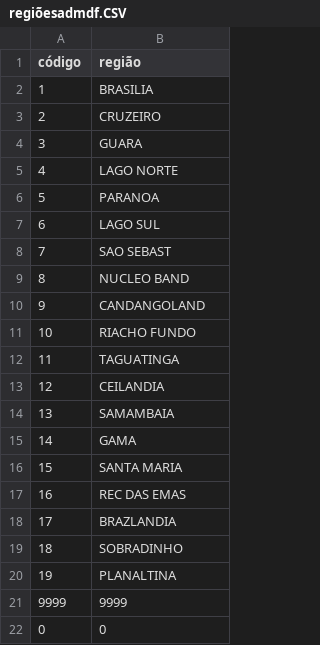
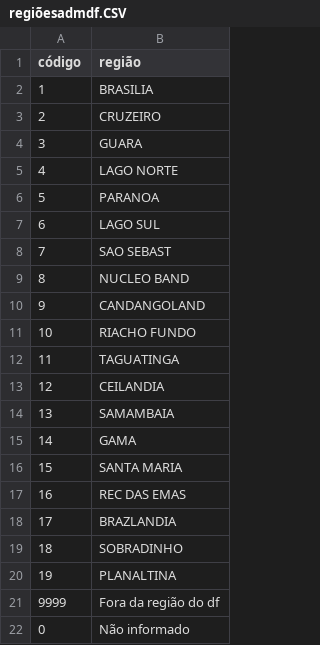
Before and after one commit to douglasroyer2014/TCC, a CSV file: colunas/regiõesadmdf.CSV, drawn as a sheet.

```diff
--- a/colunas/regiõesadmdf.CSV
+++ b/colunas/regiõesadmdf.CSV
@@ -20,3 +20,3 @@ código;região
 19;PLANALTINA
-9999;9999
-0;0
+9999;Fora da região do df
+0;Não informado
```
Also changed, not shown: colunas/cbo2002ocupação.CSV, colunas/cnae20classe.CSV, 3 other files.
